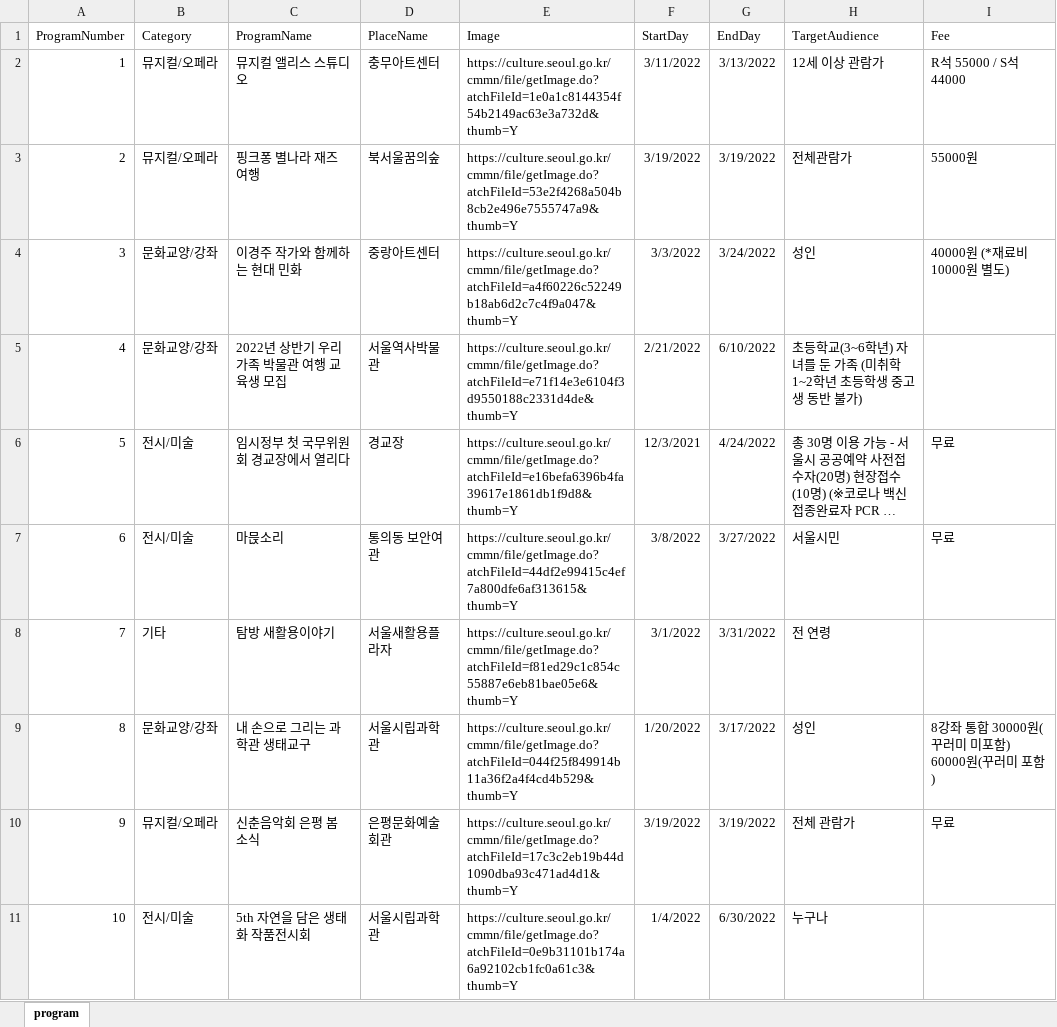
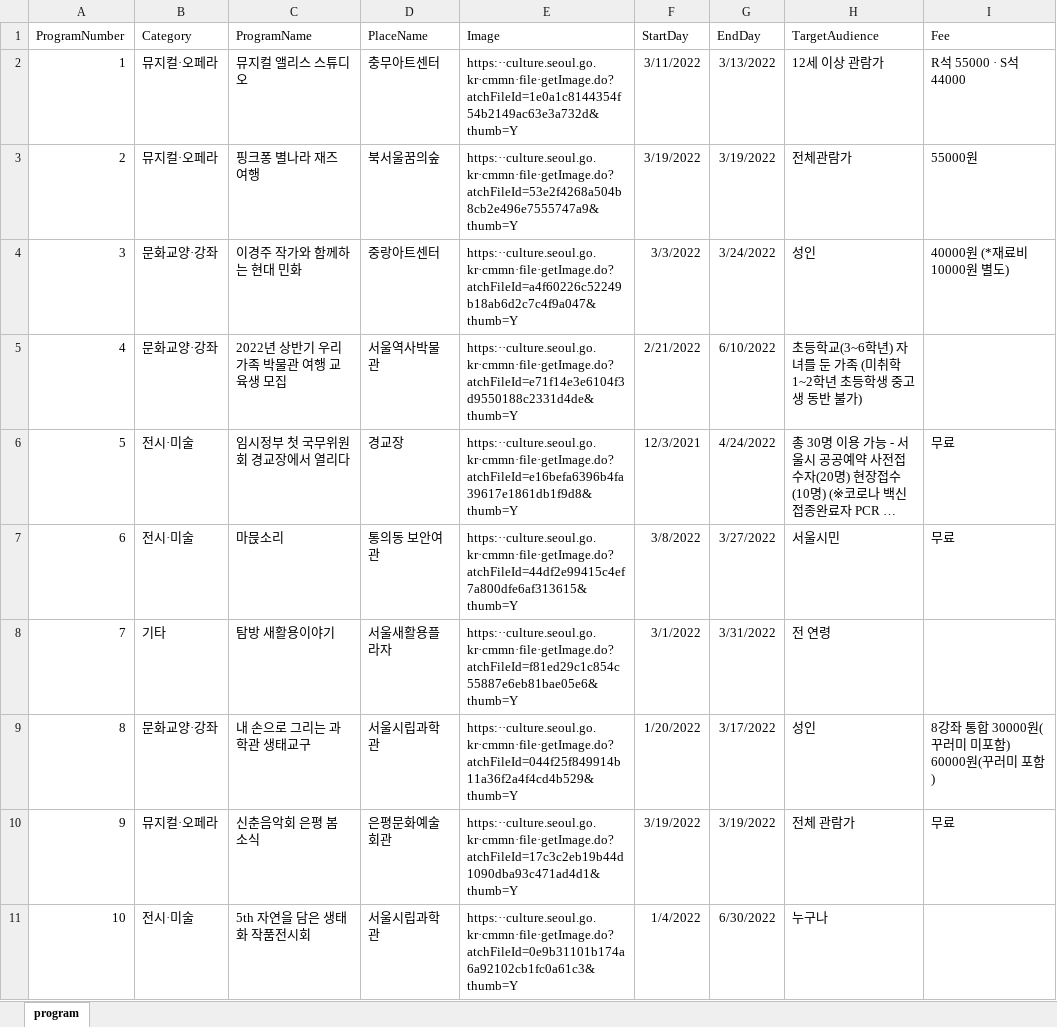
Before and after one commit to power080900/BigData, an Excel workbook: project/Data/project_program.xlsx, sheet program, drawn as a sheet; only a part is shown; long unchanged cells end in …; values as stored, in another font and other column widths than the file's, no borders; the diff covers the shown part only; the diff names each change by its address in the sheet, - before the commit and + after, or states it on an @@ line.

```diff
--- a/project/Data/project_program.xlsx (sheet program)
+++ b/project/Data/project_program.xlsx (sheet program)
-B2:B3 (Category): 뮤지컬/오페라
+B2:B3 (Category): 뮤지컬·오페라
-E2 (Image): https://culture.seoul.go.kr/cmmn/file/getImage.do?atchFileId=1e0a1c8144354f54b2149ac63e3a732d&thumb=Y
+E2 (Image): https:··culture.seoul.go.kr·cmmn·file·getImage.do?atchFileId=1e0a1c8144354f54b2149ac63e3a732d&thumb=Y
-I2 (Fee): R석 55000 / S석 44000
+I2 (Fee): R석 55000 · S석 44000
-E3 (Image): https://culture.seoul.go.kr/cmmn/file/getImage.do?atchFileId=53e2f4268a504b8cb2e496e7555747a9&thumb=Y
+E3 (Image): https:··culture.seoul.go.kr·cmmn·file·getImage.do?atchFileId=53e2f4268a504b8cb2e496e7555747a9&thumb=Y
-B4:B5 (Category): 문화교양/강좌
+B4:B5 (Category): 문화교양·강좌
-E4 (Image): https://culture.seoul.go.kr/cmmn/file/getImage.do?atchFileId=a4f60226c52249b18ab6d2c7c4f9a047&thumb=Y
+E4 (Image): https:··culture.seoul.go.kr·cmmn·file·getImage.do?atchFileId=a4f60226c52249b18ab6d2c7c4f9a047&thumb=Y
-E5 (Image): https://culture.seoul.go.kr/cmmn/file/getImage.do?atchFileId=e71f14e3e6104f3d9550188c2331d4de&thumb=Y
+E5 (Image): https:··culture.seoul.go.kr·cmmn·file·getImage.do?atchFileId=e71f14e3e6104f3d9550188c2331d4de&thumb=Y
-B6:B7 (Category): 전시/미술
+B6:B7 (Category): 전시·미술
-E6 (Image): https://culture.seoul.go.kr/cmmn/file/getImage.do?atchFileId=e16befa6396b4fa39617e1861db1f9d8&thumb=Y
+E6 (Image): https:··culture.seoul.go.kr·cmmn·file·getImage.do?atchFileId=e16befa6396b4fa39617e1861db1f9d8&thumb=Y
-E7 (Image): https://culture.seoul.go.kr/cmmn/file/getImage.do?atchFileId=44df2e99415c4ef7a800dfe6af313615&thumb=Y
+E7 (Image): https:··culture.seoul.go.kr·cmmn·file·getImage.do?atchFileId=44df2e99415c4ef7a800dfe6af313615&thumb=Y
-E8 (Image): https://culture.seoul.go.kr/cmmn/file/getImage.do?atchFileId=f81ed29c1c854c55887e6eb81bae05e6&thumb=Y
+E8 (Image): https:··culture.seoul.go.kr·cmmn·file·getImage.do?atchFileId=f81ed29c1c854c55887e6eb81bae05e6&thumb=Y
-B9 (Category): 문화교양/강좌
+B9 (Category): 문화교양·강좌
-E9 (Image): https://culture.seoul.go.kr/cmmn/file/getImage.do?atchFileId=044f25f849914b11a36f2a4f4cd4b529&thumb=Y
+E9 (Image): https:··culture.seoul.go.kr·cmmn·file·getImage.do?atchFileId=044f25f849914b11a36f2a4f4cd4b529&thumb=Y
-B10 (Category): 뮤지컬/오페라
+B10 (Category): 뮤지컬·오페라
-E10 (Image): https://culture.seoul.go.kr/cmmn/file/getImage.do?atchFileId=17c3c2eb19b44d1090dba93c471ad4d1&thumb=Y
+E10 (Image): https:··culture.seoul.go.kr·cmmn·file·getImage.do?atchFileId=17c3c2eb19b44d1090dba93c471ad4d1&thumb=Y
-B11 (Category): 전시/미술
+B11 (Category): 전시·미술
-E11 (Image): https://culture.seoul.go.kr/cmmn/file/getImage.do?atchFileId=0e9b31101b174a6a92102cb1fc0a61c3&thumb=Y
+E11 (Image): https:··culture.seoul.go.kr·cmmn·file·getImage.do?atchFileId=0e9b31101b174a6a92102cb1fc0a61c3&thumb=Y
```
Also changed, not shown: 182 edited cells elsewhere in this sheet, project/Data/project_place.xlsx, 4 other files.
